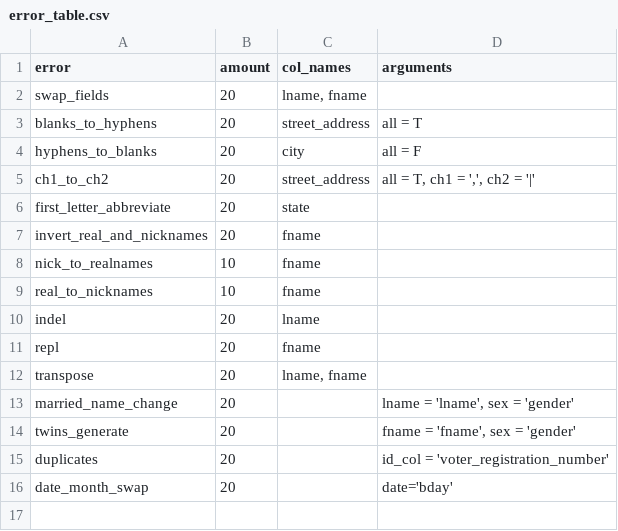
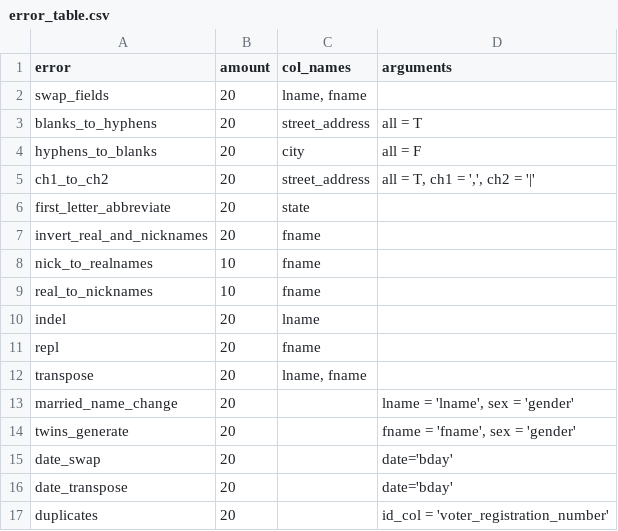
Before and after one commit to pinformatics/rlErrorGeneratoR, a CSV file: error_table.csv, drawn as a sheet; removed rows and columns are numbered as before the commit, all else as after; the diff names each change by its address in the sheet, - before the commit and + after, or states it on an @@ line.

Commit message:
dates errors added

```diff
--- a/error_table.csv
+++ b/error_table.csv
+row 15: date_swap | 20 |  | date='bday'
+row 16: date_transpose | 20 |  | date='bday'
-row 16: date_month_swap | 20 |  | date='bday'
```
Also changed, not shown: 6 other files.
